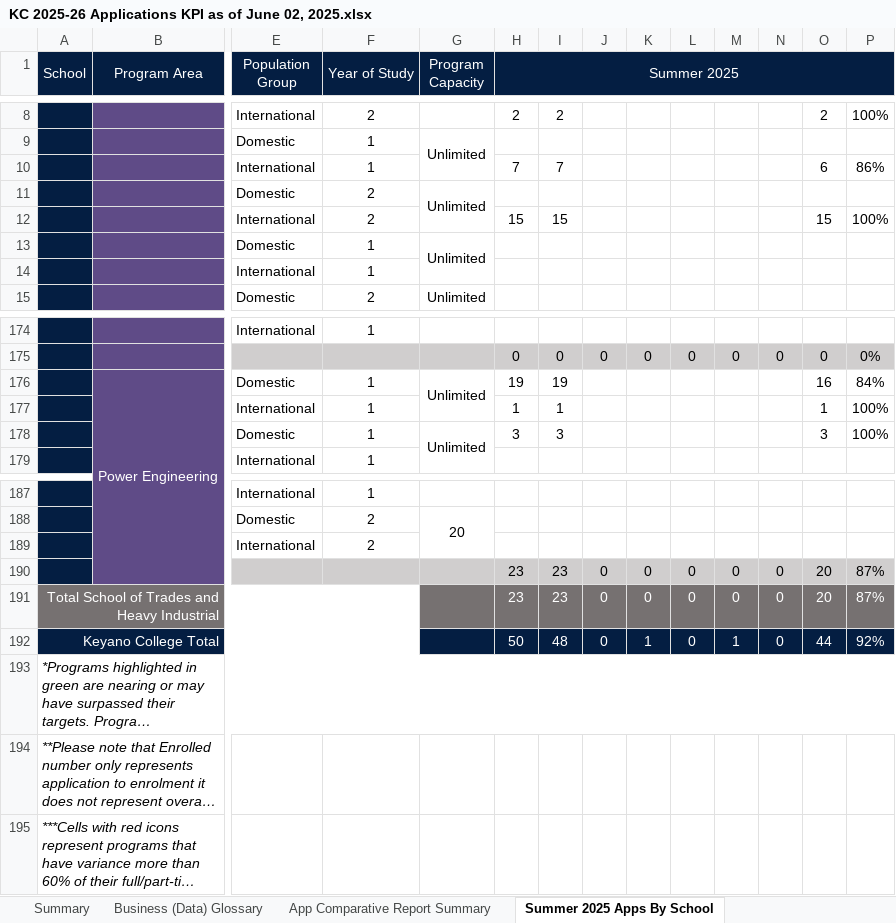
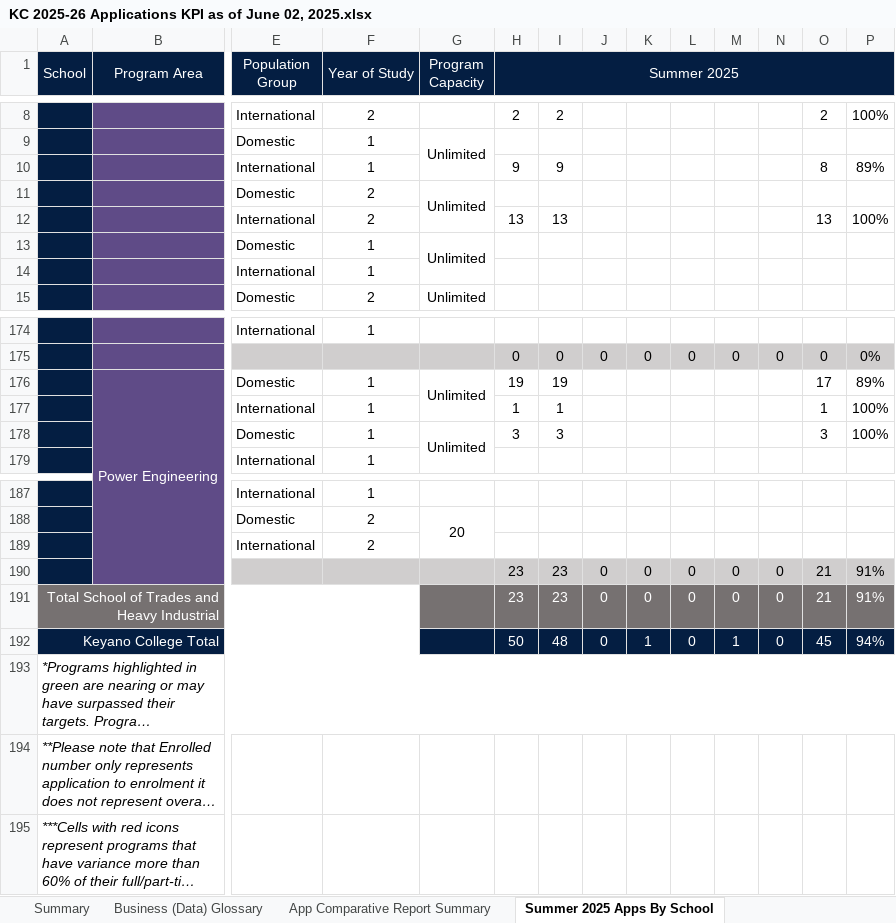
Before and after one commit to guochuanyong/KPI-Automation-Final-Products, an Excel workbook: Output Files/KC 2025-26 Applications KPI as of June 02, 2025.xlsx, sheet Summer 2025 Apps By School, drawn as a sheet; only a part is shown, gaps mark what is left out; long unchanged cells end in …; values as stored, in another font and other column widths than the file's, no borders; conditional formats not drawn; removed rows and columns are numbered as before the commit, all else as after; rows hold the shown columns only; the diff names each change by its address in the sheet, - before the commit and + after, or states it on an @@ line.

```diff
--- a/Output Files/KC 2025-26 Applications KPI as of June 02, 2025.xlsx (sheet Summer 2025 Apps By School)
+++ b/Output Files/KC 2025-26 Applications KPI as of June 02, 2025.xlsx (sheet Summer 2025 Apps By School)
-row 10:  |  | International | 1 |  | 7 | 7 |  |  |  |  |  | 6 | 86%
+row 10:  |  | International | 1 |  | 9 | 9 |  |  |  |  |  | 8 | 89%
-H12 (Summer 2025): 15
+H12 (Summer 2025): 13
-I12: 15
+I12: 13
-O12: 15
+O12: 13
-O176: 16
+O176: 17
-P176: 84%
+P176: 89%
-O190:O191: 20
+O190:O191: 21
-P190:P191: 87%
+P190:P191: 91%
-O192: 44
+O192: 45
-P192: 92%
+P192: 94%
```
Also changed, not shown: sheet Fall 2025 Apps By School, sheet Winter 2026 Apps By School, sheet App Comparative Report Summary, sheet Spring 2026 Apps By School, hidden cells, 8 other files.
